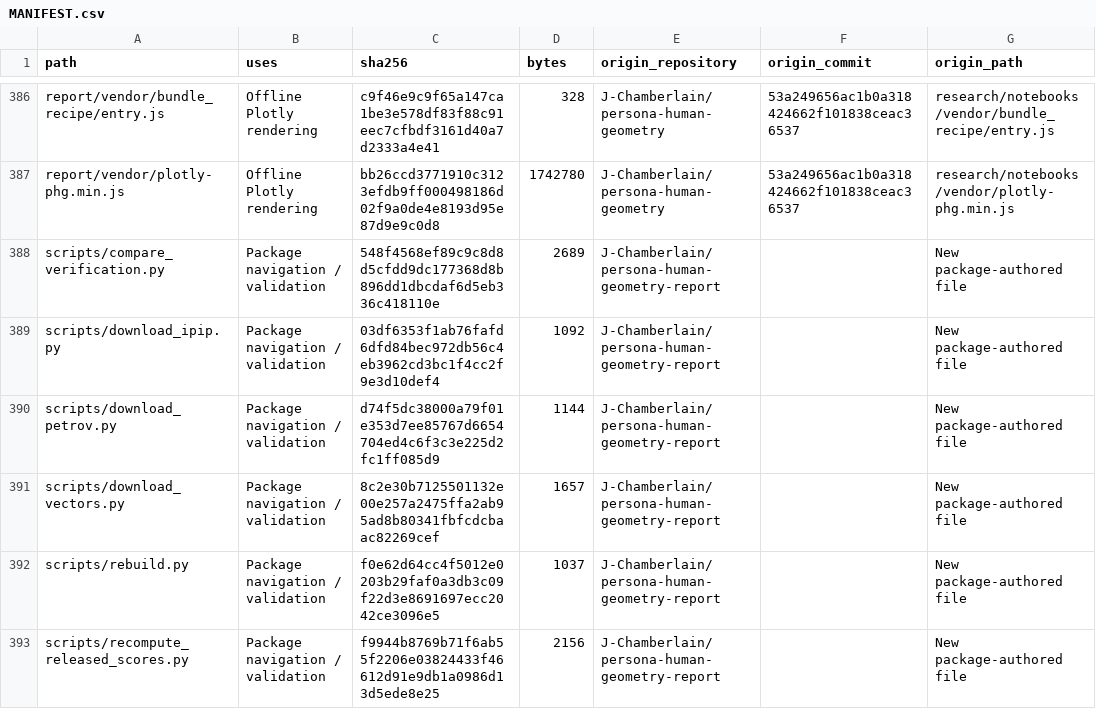
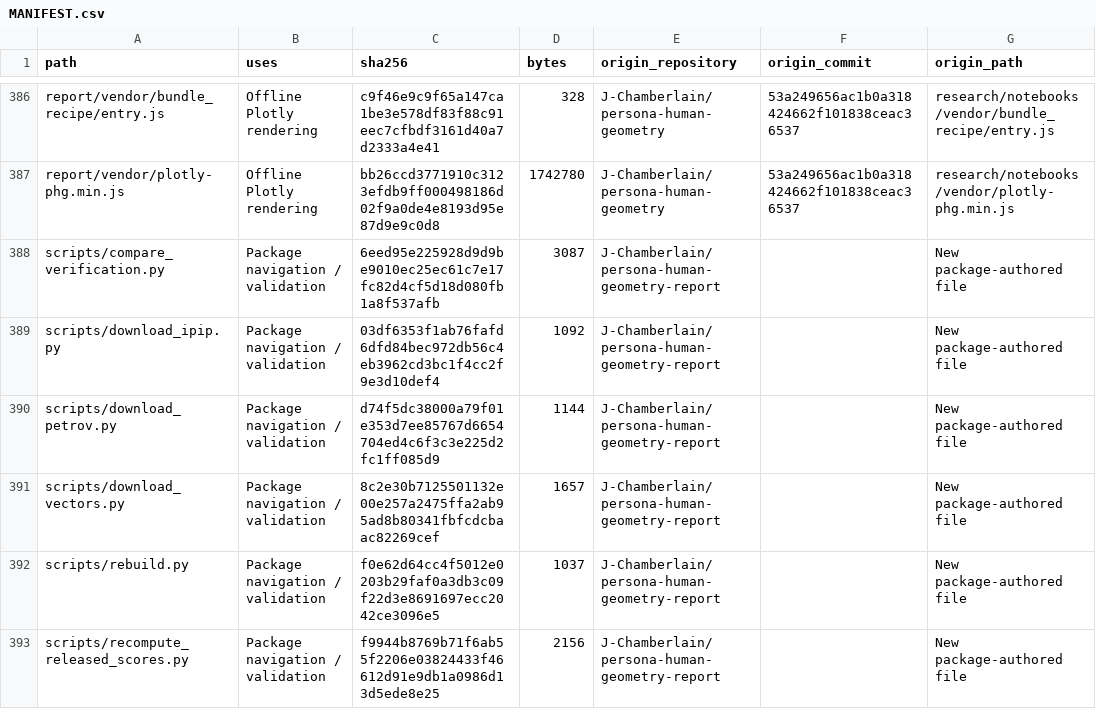
Before and after one commit to J-Chamberlain/persona-human-geometry-report, a CSV file: MANIFEST.csv, drawn as a sheet; only a part is shown, gaps mark what is left out; the diff names each change by its address in the sheet, - before the commit and + after, or states it on an @@ line.

```diff
--- a/MANIFEST.csv
+++ b/MANIFEST.csv
-C388 (sha256): 548f4568ef89c9c8d8d5cfdd9dc177368d8b896dd1dbcdaf6d5eb336c418110e
+C388 (sha256): 6eed95e225928d9d9be9010ec25ec61c7e17fc82d4cf5d18d080fb1a8f537afb
-D388 (bytes): 2689
+D388 (bytes): 3087
```
Also changed, not shown: 1 other file.
